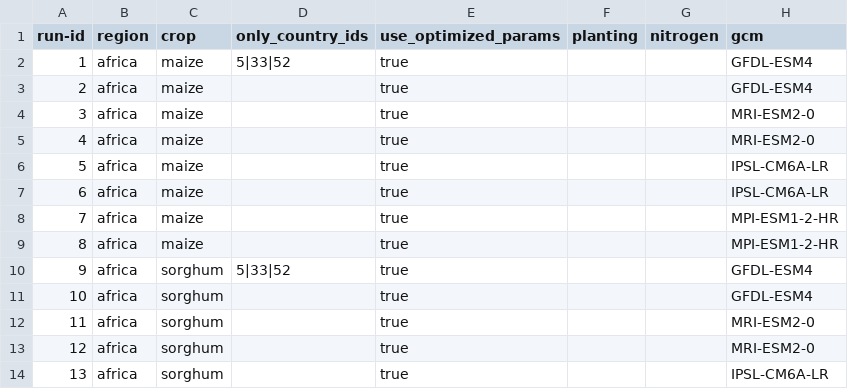
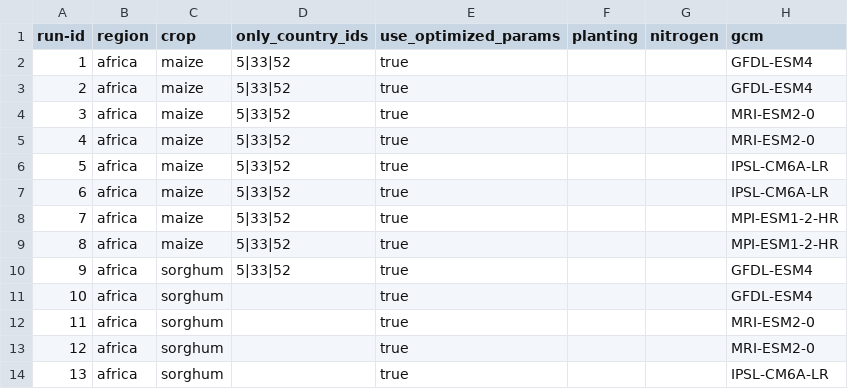
Before and after one commit to zalf-rpm/monica_africa, a CSV file: sim_setups_africa.csv, drawn as a sheet; only a part is shown; the diff names each change by its address in the sheet, - before the commit and + after, or states it on an @@ line.

Commit message:
Update sim_setups_africa.csv

```diff
--- a/sim_setups_africa.csv
+++ b/sim_setups_africa.csv
-D3:D9 (only_country_ids): (empty)
+D3:D9 (only_country_ids): 5|33|52
```
